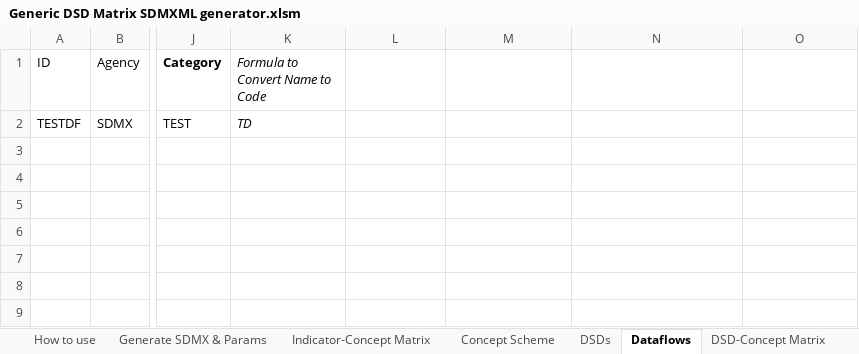
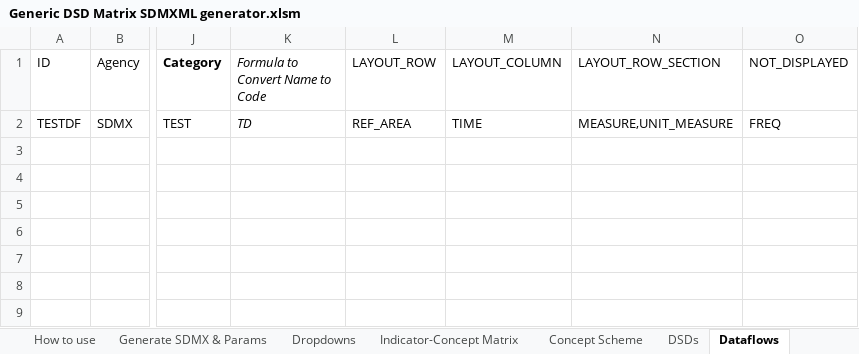
Before and after one commit to OECDSTD/sdmx-matrix-generator, an Excel workbook: Generic DSD Matrix SDMXML generator.xlsm, sheet Dataflows, drawn as a sheet; only a part is shown, gaps mark what is left out; values as stored, in another font and other column widths than the file's, no borders; conditional formats and table styles not drawn; the diff names each change by its address in the sheet, - before the commit and + after, or states it on an @@ line.

```diff
--- a/Generic DSD Matrix SDMXML generator.xlsm (sheet Dataflows)
+++ b/Generic DSD Matrix SDMXML generator.xlsm (sheet Dataflows)
@@ sheet tab unhidden: Dropdowns @@
-L1: (empty)
+L1: LAYOUT_ROW
-M1: (empty)
+M1: LAYOUT_COLUMN
-N1: (empty)
+N1: LAYOUT_ROW_SECTION
-O1: (empty)
+O1: NOT_DISPLAYED
-L2 (LAYOUT_ROW): (empty)
+L2 (LAYOUT_ROW): REF_AREA
-M2 (LAYOUT_COLUMN): (empty)
+M2 (LAYOUT_COLUMN): TIME
-N2 (LAYOUT_ROW_SECTION): (empty)
+N2 (LAYOUT_ROW_SECTION): MEASURE,UNIT_MEASURE
-O2 (NOT_DISPLAYED): (empty)
+O2 (NOT_DISPLAYED): FREQ
```
Also changed, not shown: sheet DSDs, sheet Generate SDMX & Params, sheet DSD-Concept Matrix, other sheet tabs.
